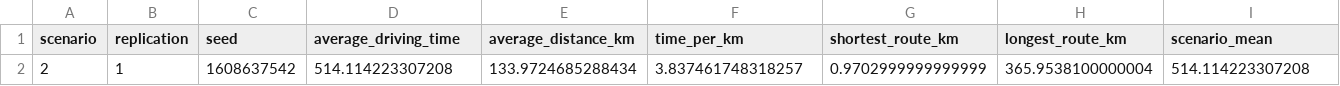
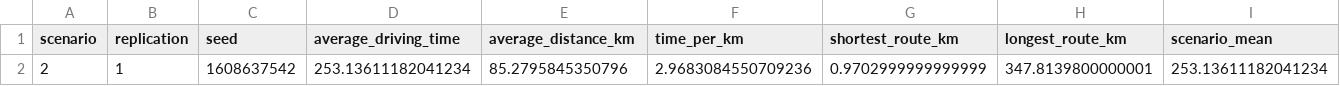
Before and after one commit to lukavicius/advsim, a CSV file: lab 3/EPA133a-G10-A3/model/experiment/scenario2_A3.csv, drawn as a sheet; only a part is shown; the diff names each change by its address in the sheet, - before the commit and + after, or states it on an @@ line.

```diff
--- a/lab 3/EPA133a-G10-A3/model/experiment/scenario2_A3.csv
+++ b/lab 3/EPA133a-G10-A3/model/experiment/scenario2_A3.csv
-D2 (average_driving_time): 514.114223307208
+D2 (average_driving_time): 253.13611182041234
-E2 (average_distance_km): 133.9724685288434
+E2 (average_distance_km): 85.2795845350796
-F2 (time_per_km): 3.837461748318257
+F2 (time_per_km): 2.9683084550709236
-H2 (longest_route_km): 365.9538100000004
+H2 (longest_route_km): 347.8139800000001
-I2 (scenario_mean): 514.114223307208
+I2 (scenario_mean): 253.13611182041234
```
Also changed, not shown: lab 3/EPA133a-G10-A3/model/experiment/scenario0_A3.csv, lab 3/EPA133a-G10-A3/model/experiment/scenario1_A3.csv, 23 other files.
